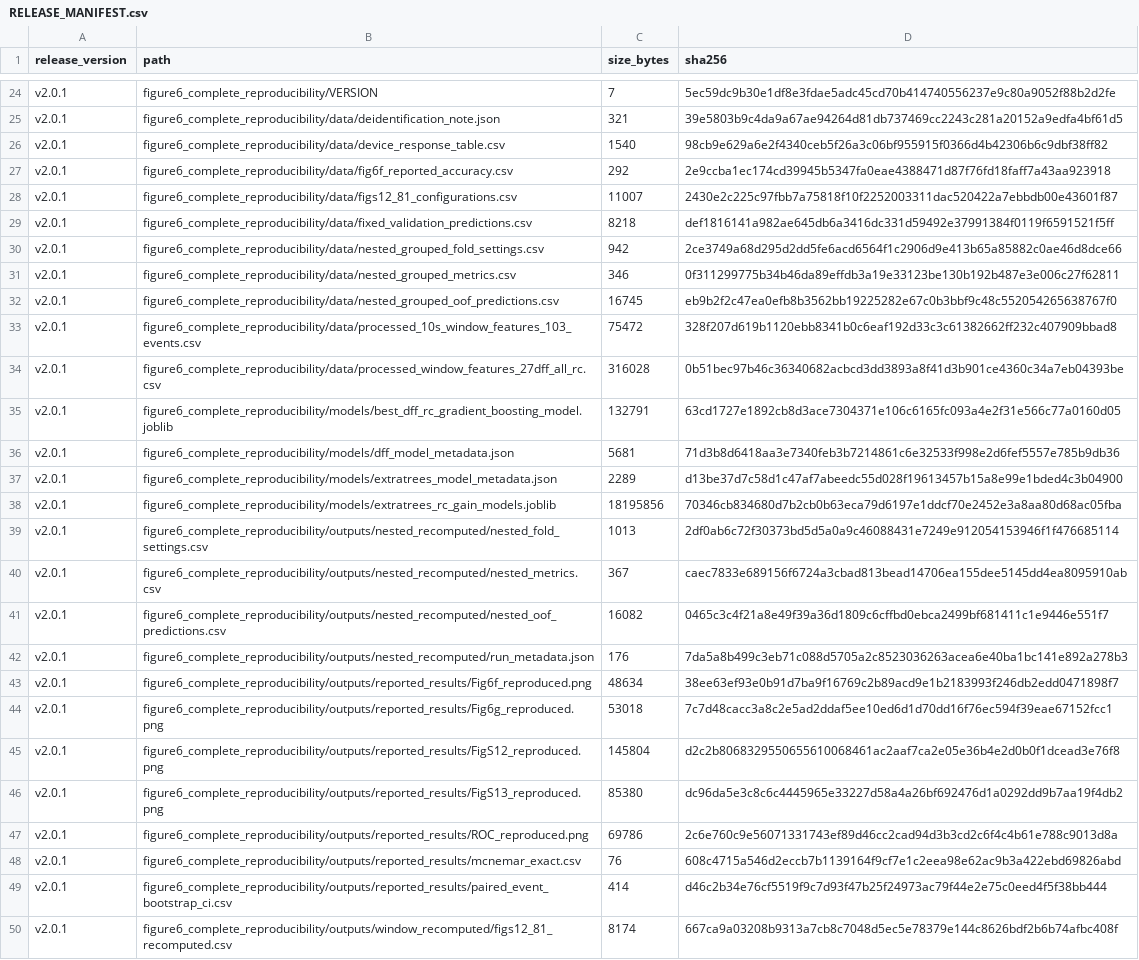
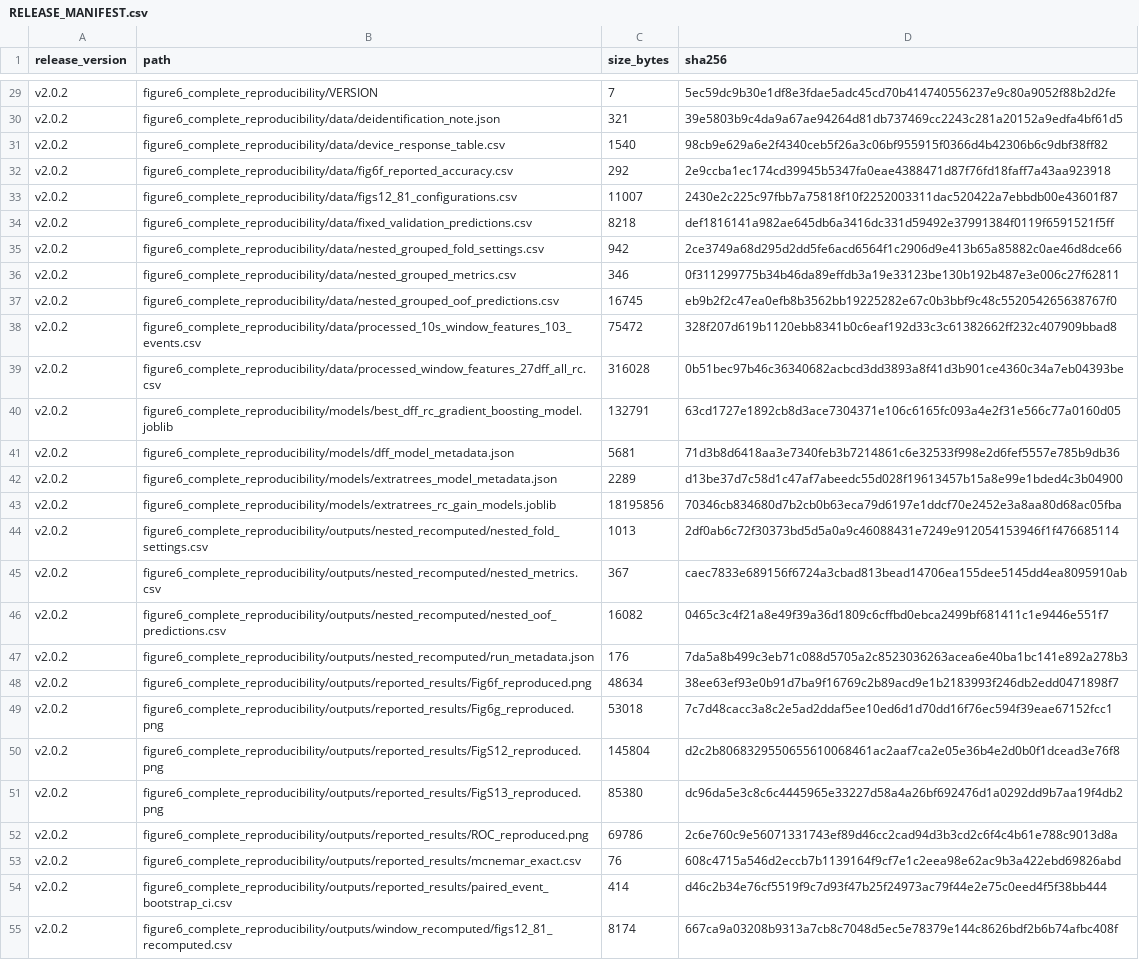
Before and after one commit to Feynman-oss/Classification-of-Pain-Patterns, a CSV file: RELEASE_MANIFEST.csv, drawn as a sheet; only a part is shown, gaps mark what is left out; addresses are those after the commit; the diff covers the shown part only; the diff names each change by its address in the sheet, - before the commit and + after, or states it on an @@ line.

```diff
--- a/RELEASE_MANIFEST.csv
+++ b/RELEASE_MANIFEST.csv
-A29:A55 (release_version): v2.0.1
+A29:A55 (release_version): v2.0.2
```
Also changed, not shown: 8 added rows and 114 edited cells elsewhere in this file, 13 other files.
